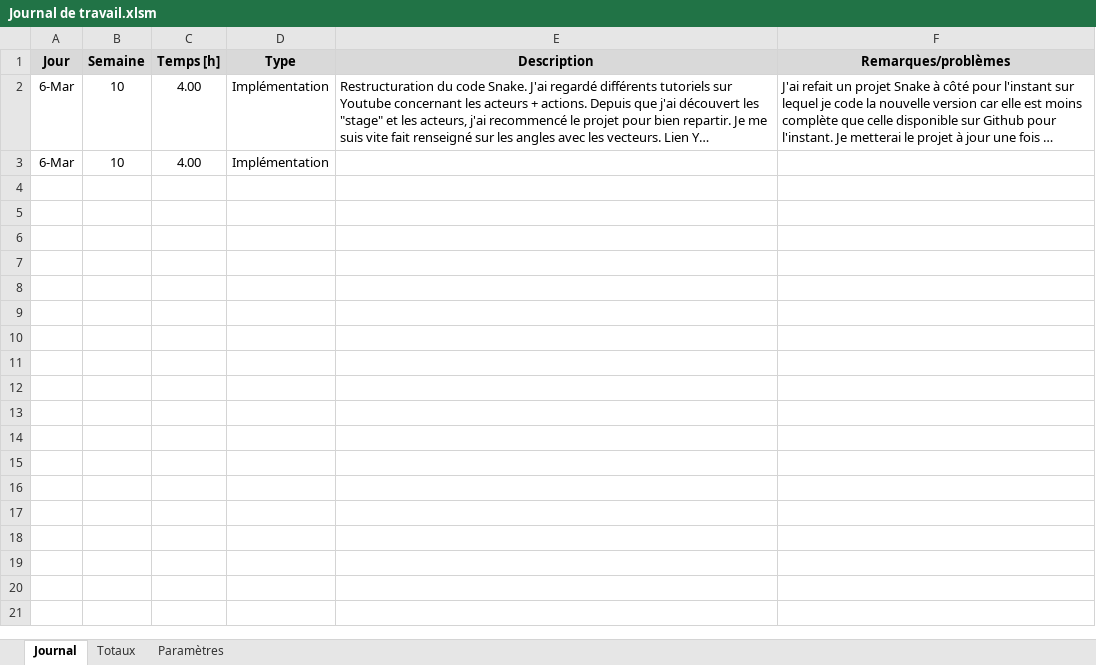
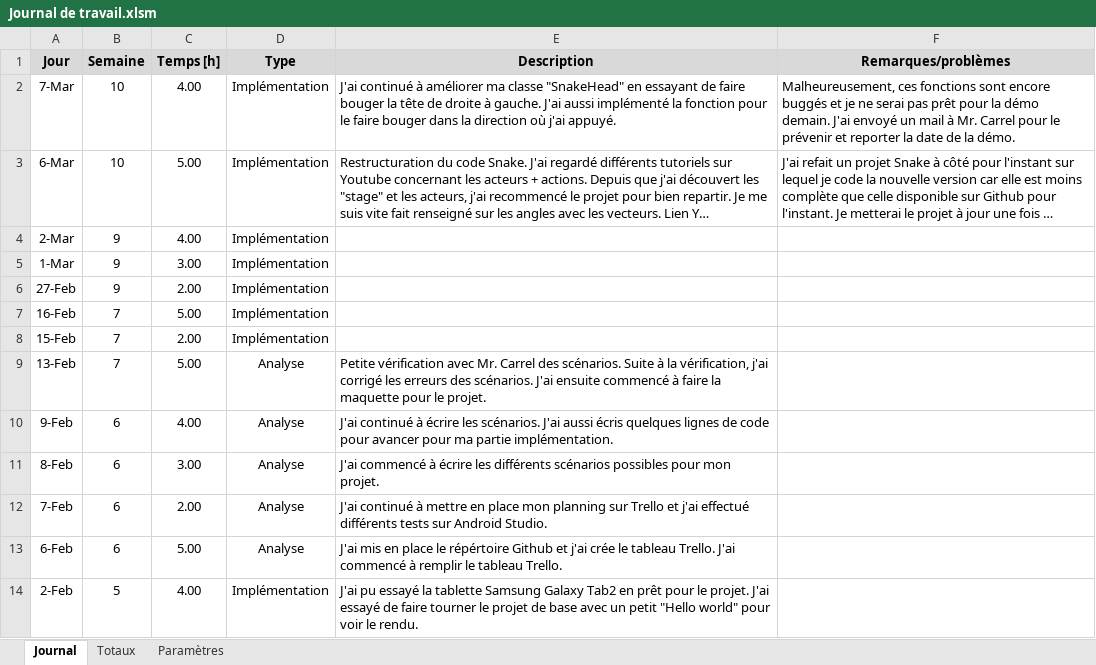
Before and after one commit to Seni-J/AndroidSnakePreTPI, an Excel workbook: Documentation/Journal de travail.xlsm, sheet Journal, drawn as a sheet; long unchanged cells end in …; values as stored, in another font and other column widths than the file's, no borders; charts and pictures not drawn; addresses are those after the commit; the diff names each change by its address in the sheet, - before the commit and + after, or states it on an @@ line.

```diff
--- a/Documentation/Journal de travail.xlsm (sheet Journal)
+++ b/Documentation/Journal de travail.xlsm (sheet Journal)
+row 2: 7-Mar | 10 | 4.00 | Implémentation | J'ai continué à améliorer ma classe "SnakeHead" en essayant de faire bouger la tête de droite à gauche. J'ai aussi implémenté la fonction pour le faire bouger dans la direction où j'ai appuyé. | Malheureusement, ces fonctions sont encore buggés et je ne serai pas prêt pour la démo demain. J'ai envoyé un mail à Mr. Carrel pour le prévenir et reporter la date de la démo.
-C3 (Temps [h]): 4.00
+C3 (Temps [h]): 5.00
-A4 (Jour): 6-Mar
+A4 (Jour): 2-Mar
-B4 (Semaine): 10
+B4 (Semaine): 9
+row 5: 1-Mar | 9 | 3.00 | Implémentation
+row 6: 27-Feb | 9 | 2.00 | Implémentation
+row 7: 16-Feb | 7 | 5.00 | Implémentation
+row 8: 15-Feb | 7 | 2.00 | Implémentation
+row 9: 13-Feb | 7 | 5.00 | Analyse | Petite vérification avec Mr. Carrel des scénarios. Suite à la vérification, j'ai corrigé les erreurs des scénarios. J'ai ensuite commencé à faire la maquette pour le projet.
+row 10: 9-Feb | 6 | 4.00 | Analyse | J'ai continué à écrire les scénarios. J'ai aussi écris quelques lignes de code pour avancer pour ma partie implémentation.
+row 11: 8-Feb | 6 | 3.00 | Analyse | J'ai commencé à écrire les différents scénarios possibles pour mon projet.
+row 12: 7-Feb | 6 | 2.00 | Analyse | J'ai continué à mettre en place mon planning sur Trello et j'ai effectué différents tests sur Android Studio.
+row 13: 6-Feb | 6 | 5.00 | Analyse | J'ai mis en place le répértoire Github et j'ai crée le tableau Trello. J'ai commencé à remplir le tableau Trello.
+row 14: 2-Feb | 5 | 4.00 | Implémentation | J'ai pu essayé la tablette Samsung Galaxy Tab2 en prêt pour le projet. J'ai essayé de faire tourner le projet de base avec un petit "Hello world" pour voir le rendu.
```
Also changed, not shown: formulas that keep their value, Documentation/Journal-Senistan.xlsx, 2 other files.
